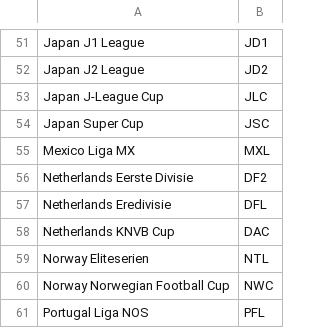
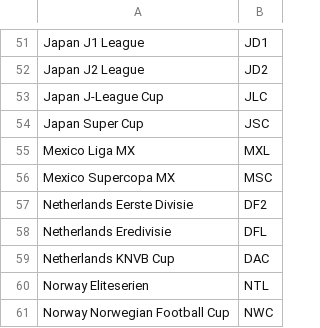
Before and after one commit to tanjt107/football-prediction, a CSV file: assets/hkjc_leagues.csv, drawn as a sheet; only a part is shown, gaps mark what is left out; the shorter side is filled out with more unchanged rows; the diff names each change by its address in the sheet, - before the commit and + after, or states it on an @@ line.

```diff
--- a/assets/hkjc_leagues.csv
+++ b/assets/hkjc_leagues.csv
+row 56: Mexico Supercopa MX | MSC
```
Also changed, not shown: assets/transfermarkt_leagues.csv.
